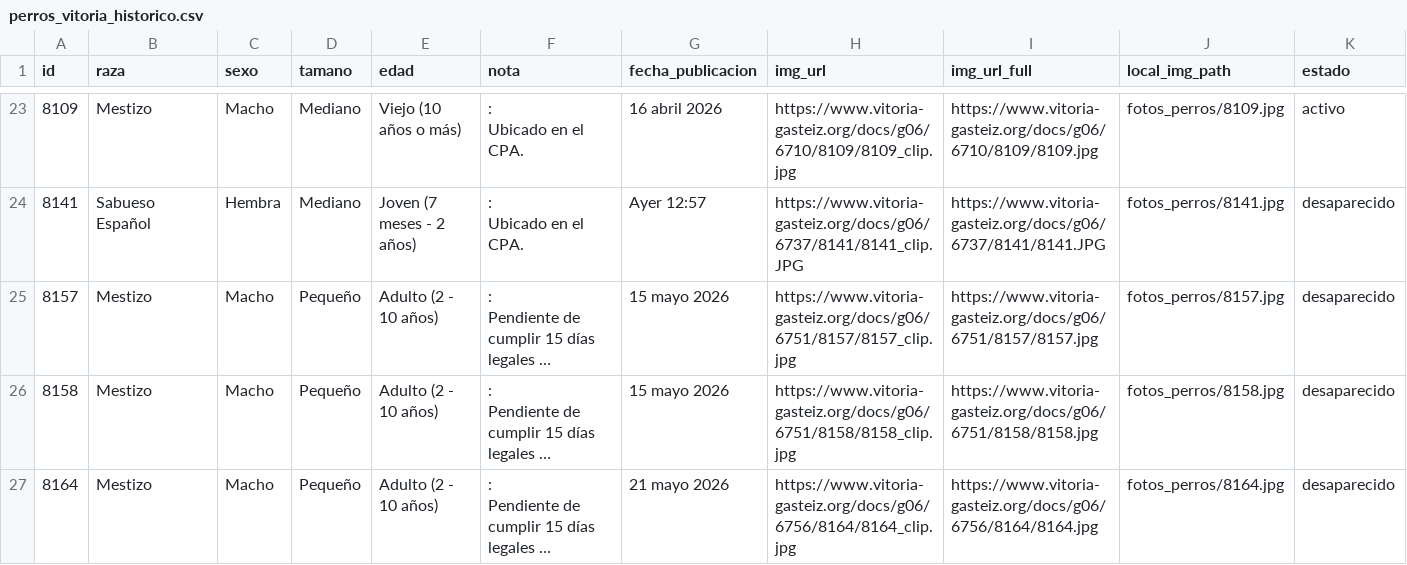
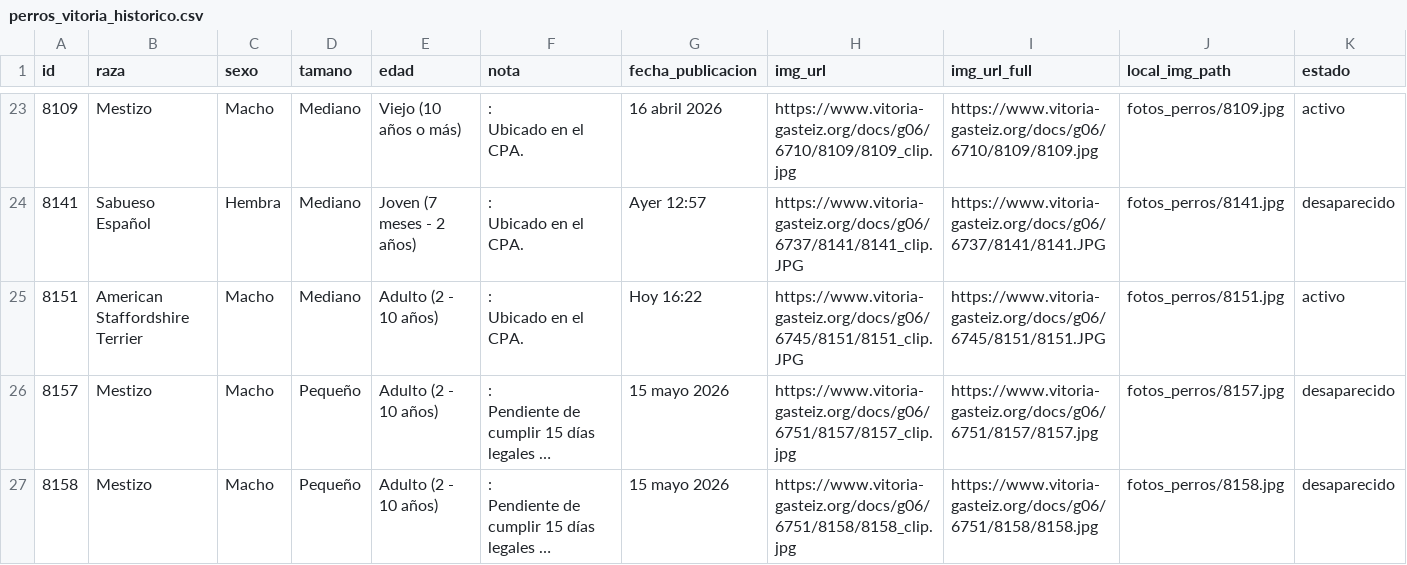
Before and after one commit to eortas/perros-gasteiz, a CSV file: perros_vitoria_historico.csv, drawn as a sheet; only a part is shown, gaps mark what is left out; the shorter side is filled out with more unchanged rows; long unchanged cells end in …; rows hold the shown columns only; ↵ is a line break in a cell; the diff names each change by its address in the sheet, - before the commit and + after, or states it on an @@ line.

```diff
--- a/perros_vitoria_historico.csv
+++ b/perros_vitoria_historico.csv
+row 25: 8151 | American Staffordshire Terrier | Macho | Mediano | Adulto (2 - 10 años) | : ↵ Ubicado en el CPA. | Hoy 16:22 | https://www.vitoria-gasteiz.org/docs/g06/6745/8151/8151_clip.JPG | https://www.vitoria-gasteiz.org/docs/g06/6745/8151/8151.JPG | fotos_perros/8151.jpg | activo
```
Also changed, not shown: 1 other file.
